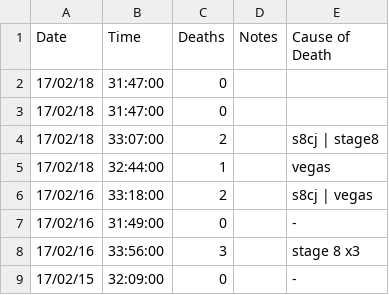
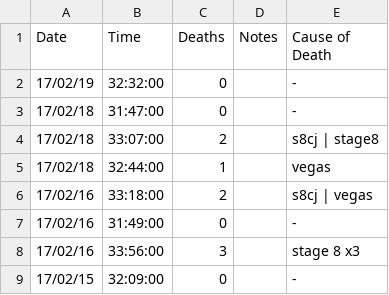
Before and after one commit to zomGreg/castlevaniac, a CSV file: content/data/fp.csv, drawn as a sheet; only a part is shown.

```diff
--- a/content/data/fp.csv
+++ b/content/data/fp.csv
@@ -1,4 +1,4 @@
 Date,Time,Deaths,Notes,Cause of Death
-17/02/18,31:47:00,0,,
-17/02/18,31:47:00,0,,
+17/02/19,32:32:00,0,,-
+17/02/18,31:47:00,0,,-
 17/02/18,33:07:00,2,,s8cj | stage8
```
Also changed, not shown: 9 other files.
